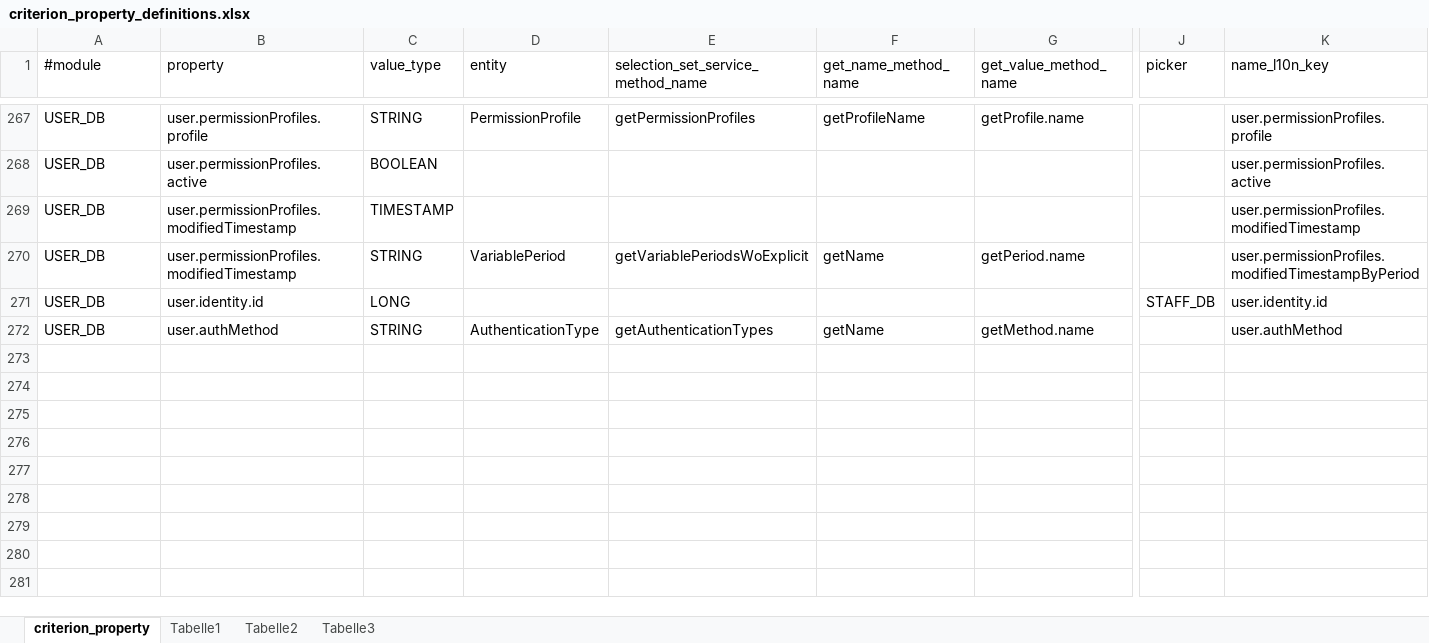
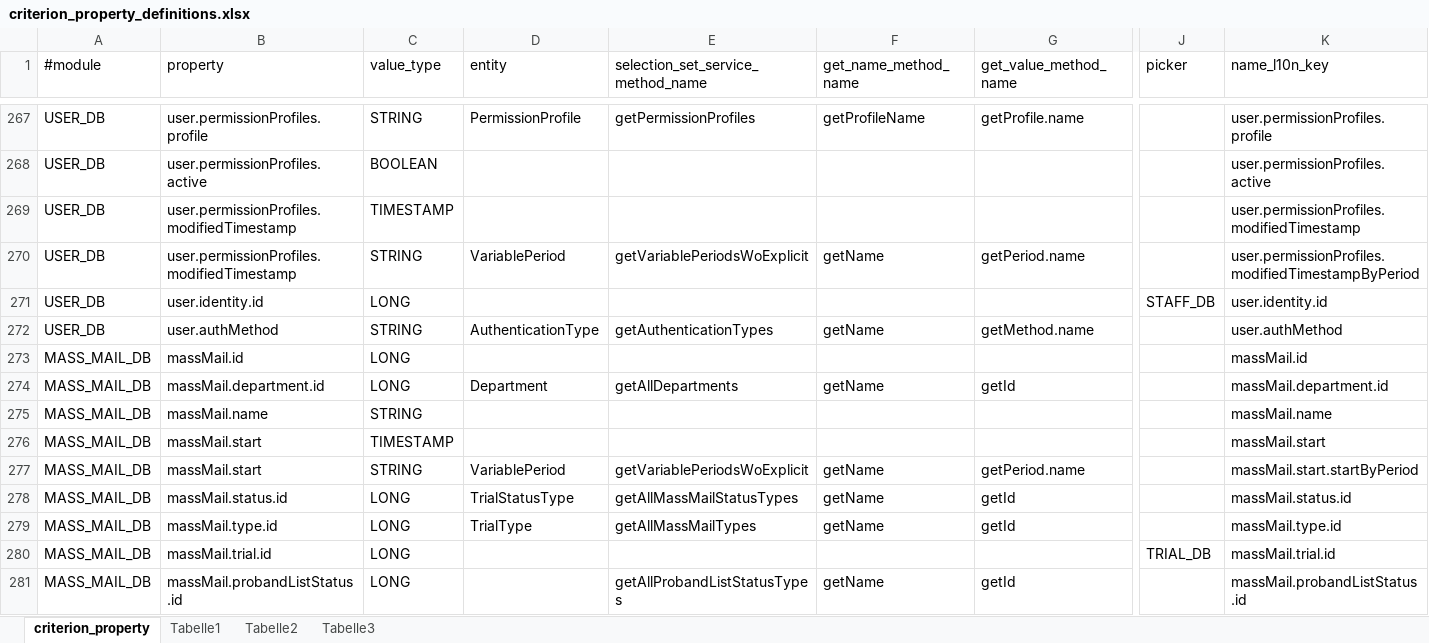
Before and after one commit to rkrenn/master-data, an Excel workbook: criterion_property_definitions.xlsx, sheet criterion_property, drawn as a sheet; only a part is shown, gaps mark what is left out; values as stored, in another font and other column widths than the file's, no borders; rows hold the shown columns only; the diff covers the shown part only; the diff names each change by its address in the sheet, - before the commit and + after, or states it on an @@ line.

```diff
--- a/criterion_property_definitions.xlsx (sheet criterion_property)
+++ b/criterion_property_definitions.xlsx (sheet criterion_property)
+row 273: MASS_MAIL_DB | massMail.id | LONG |  |  |  |  |  | massMail.id
+row 274: MASS_MAIL_DB | massMail.department.id | LONG | Department | getAllDepartments | getName | getId |  | massMail.department.id
+row 275: MASS_MAIL_DB | massMail.name | STRING |  |  |  |  |  | massMail.name
+row 276: MASS_MAIL_DB | massMail.start | TIMESTAMP |  |  |  |  |  | massMail.start
+row 277: MASS_MAIL_DB | massMail.start | STRING | VariablePeriod | getVariablePeriodsWoExplicit | getName | getPeriod.name |  | massMail.start.startByPeriod
+row 278: MASS_MAIL_DB | massMail.status.id | LONG | TrialStatusType | getAllMassMailStatusTypes | getName | getId |  | massMail.status.id
+row 279: MASS_MAIL_DB | massMail.type.id | LONG | TrialType | getAllMassMailTypes | getName | getId |  | massMail.type.id
+row 280: MASS_MAIL_DB | massMail.trial.id | LONG |  |  |  |  | TRIAL_DB | massMail.trial.id
+row 281: MASS_MAIL_DB | massMail.probandListStatus.id | LONG |  | getAllProbandListStatusTypes | getName | getId |  | massMail.probandListStatus.id
```
Also changed, not shown: 9 added rows and 1 edited cell elsewhere in this sheet, permission_definitions.xlsx, 2 other files.
